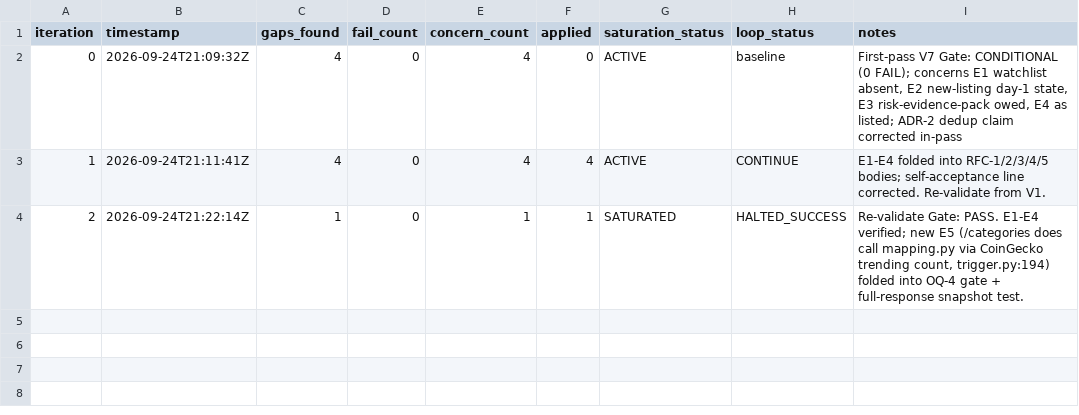
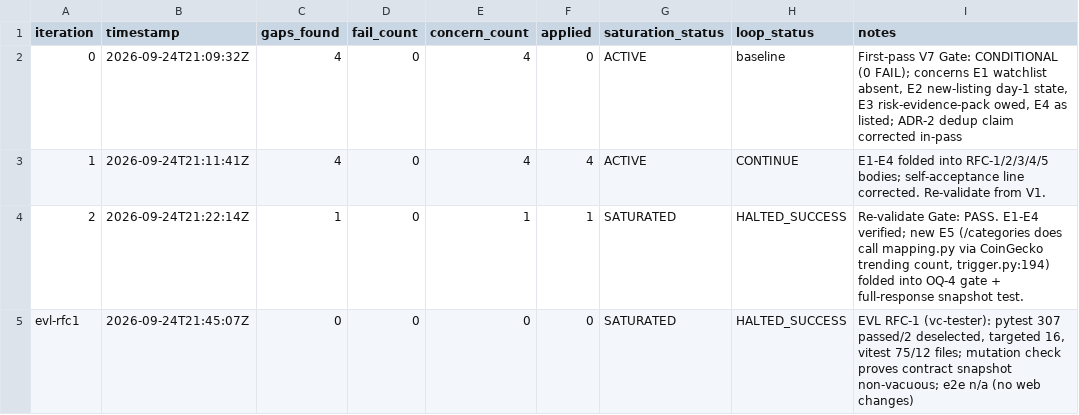
Before and after one commit to jamiroV-code/psychic-train, a TSV file: process/features/narrative-mindshare/active/narrative-dashboard_24-09-26/results.tsv, drawn as a sheet.

```diff
--- a/process/features/narrative-mindshare/active/narrative-dashboard_24-09-26/results.tsv
+++ b/process/features/narrative-mindshare/active/narrative-dashboard_24-09-26/results.tsv
@@ -4 +4,2 @@ iteration	timestamp	gaps_found	fail_count	concern_count	applied	saturation_statu
 2	2026-09-24T21:22:14Z	1	0	1	1	SATURATED	HALTED_SUCCESS	Re-validate Gate: PASS. E1-E4 verified; new E5 (/categories does call mapping.py via CoinGecko trending count, trigger.py:194) folded into OQ-4 gate + full-response snapshot test.
+evl-rfc1	2026-09-24T21:45:07Z	0	0	0	0	SATURATED	HALTED_SUCCESS	EVL RFC-1 (vc-tester): pytest 307 passed/2 deselected, targeted 16, vitest 75/12 files; mutation check proves contract snapshot non-vacuous; e2e n/a (no web changes)
```
Also changed, not shown: 7 other files.
